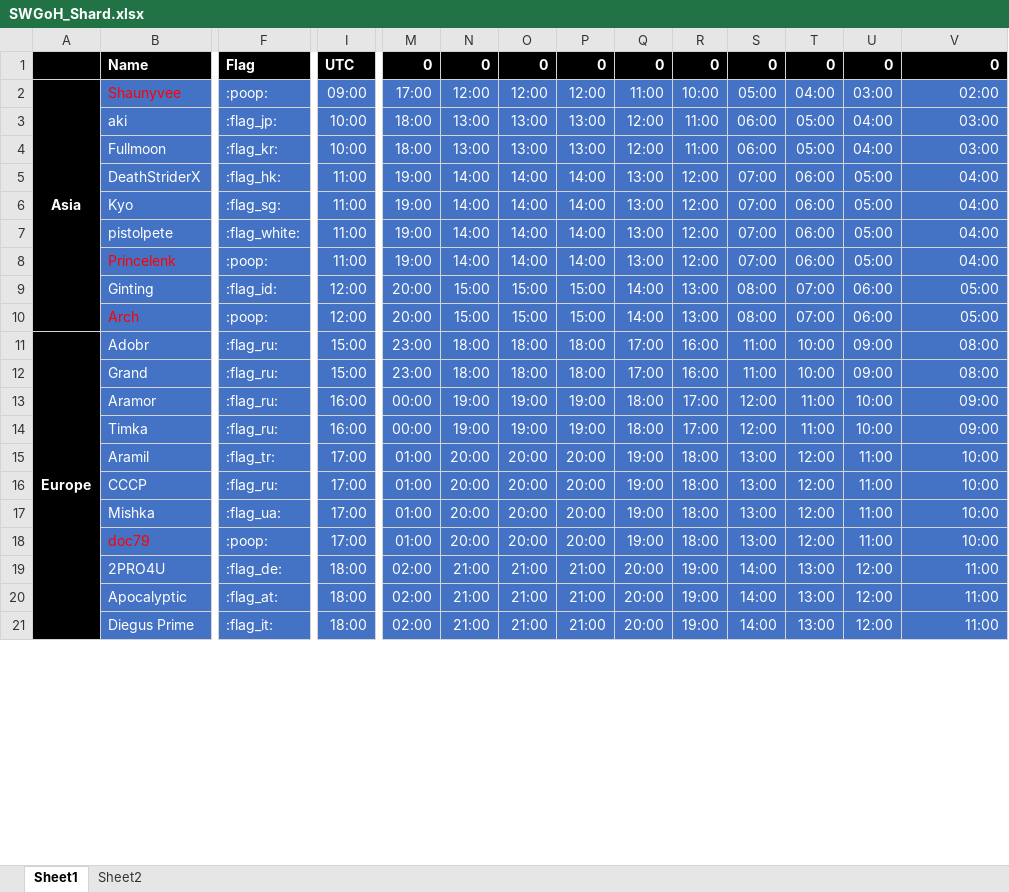
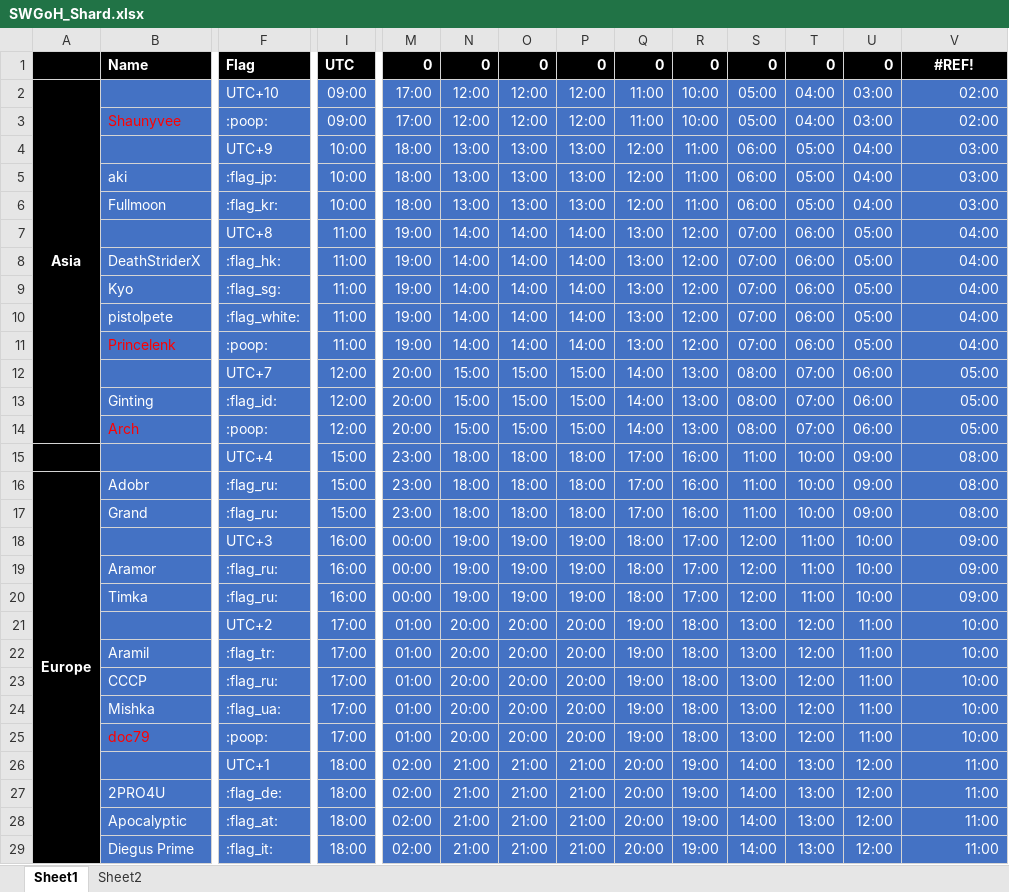
Before and after one commit to the1whois2pro4u/ships, an Excel workbook: SWGoH_Shard.xlsx, sheet Sheet1, drawn as a sheet; only a part is shown, gaps mark what is left out; values as stored, in another font and other column widths than the file's, no borders; conditional formats not drawn; removed rows and columns are numbered as before the commit, all else as after; rows hold the shown columns only; the diff covers the shown part only; the diff names each change by its address in the sheet, - before the commit and + after, or states it on an @@ line.

Commit message:
Add files via upload

```diff
--- a/SWGoH_Shard.xlsx (sheet Sheet1)
+++ b/SWGoH_Shard.xlsx (sheet Sheet1)
-V1: 0
+V1: #REF!
-V1 alignment: right
+V1 alignment: center
+row 2: Asia |  | UTC+10 | 09:00 | 17:00 | 12:00 | 12:00 | 12:00 | 11:00 | 10:00 | 05:00 | 04:00 | 03:00 | 02:00
-A3: Asia
+A3: (empty)
-A2:A10 merged
+row 4:  |  | UTC+9 | 10:00 | 18:00 | 13:00 | 13:00 | 13:00 | 12:00 | 11:00 | 06:00 | 05:00 | 04:00 | 03:00
+row 7:  |  | UTC+8 | 11:00 | 19:00 | 14:00 | 14:00 | 14:00 | 13:00 | 12:00 | 07:00 | 06:00 | 05:00 | 04:00
+row 12:  |  | UTC+7 | 12:00 | 20:00 | 15:00 | 15:00 | 15:00 | 14:00 | 13:00 | 08:00 | 07:00 | 06:00 | 05:00
+row 15:  |  | UTC+4 | 15:00 | 23:00 | 18:00 | 18:00 | 18:00 | 17:00 | 16:00 | 11:00 | 10:00 | 09:00 | 08:00
+row 18:  |  | UTC+3 | 16:00 | 00:00 | 19:00 | 19:00 | 19:00 | 18:00 | 17:00 | 12:00 | 11:00 | 10:00 | 09:00
+row 21:  |  | UTC+2 | 17:00 | 01:00 | 20:00 | 20:00 | 20:00 | 19:00 | 18:00 | 13:00 | 12:00 | 11:00 | 10:00
+row 26:  |  | UTC+1 | 18:00 | 02:00 | 21:00 | 21:00 | 21:00 | 20:00 | 19:00 | 14:00 | 13:00 | 12:00 | 11:00
```
Also changed, not shown: 7 added rows and 1 removed row elsewhere in this sheet, formulas that keep their value.
